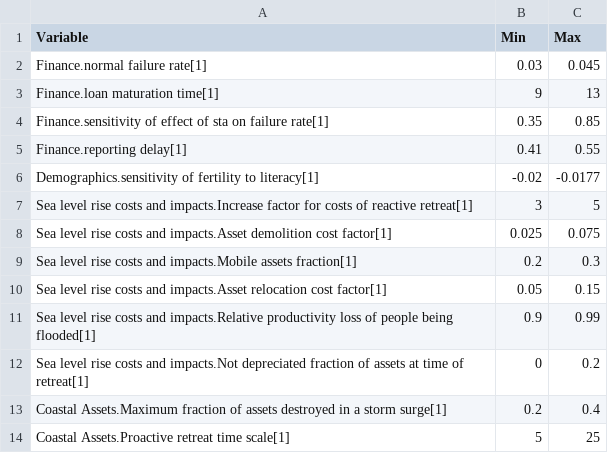
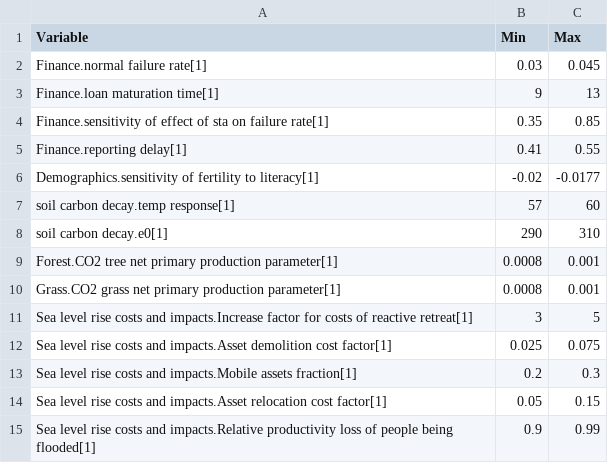
Before and after one commit to BenjaminBlanz/WorldTransFrida-Uncertainty, a CSV file: FRIDA-info/frida_external_ranges.csv, drawn as a sheet; only a part is shown; the shorter side is filled out with more unchanged rows; the diff names each change by its address in the sheet, - before the commit and + after, or states it on an @@ line.

Commit message:
D1.6 ranges from Chris Wells w/ Billy's help

```diff
--- a/FRIDA-info/frida_external_ranges.csv
+++ b/FRIDA-info/frida_external_ranges.csv
+row 7: soil carbon decay.temp response[1] | 57 | 60
+row 8: soil carbon decay.e0[1] | 290 | 310
+row 9: Forest.CO2 tree net primary production parameter[1] | 0.0008 | 0.001
+row 10: Grass.CO2 grass net primary production parameter[1] | 0.0008 | 0.001
```
